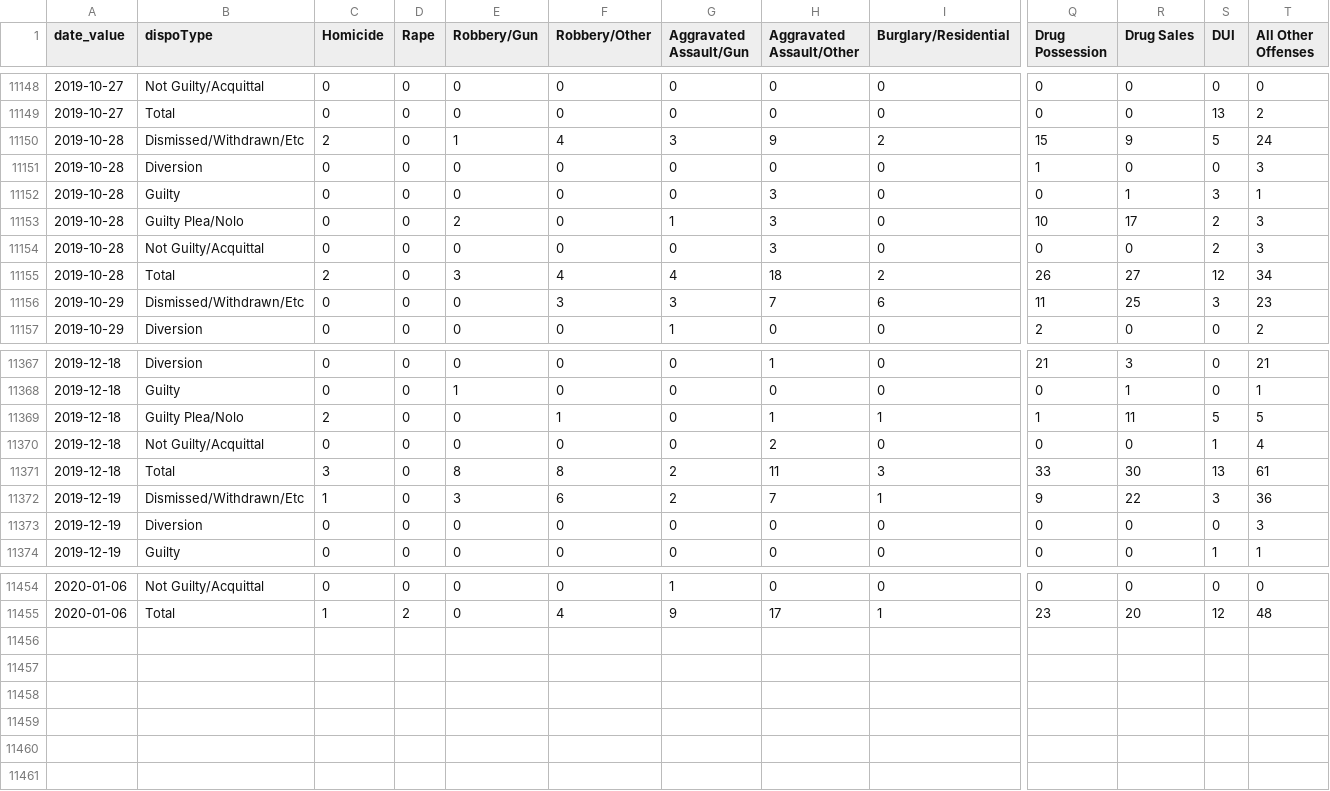
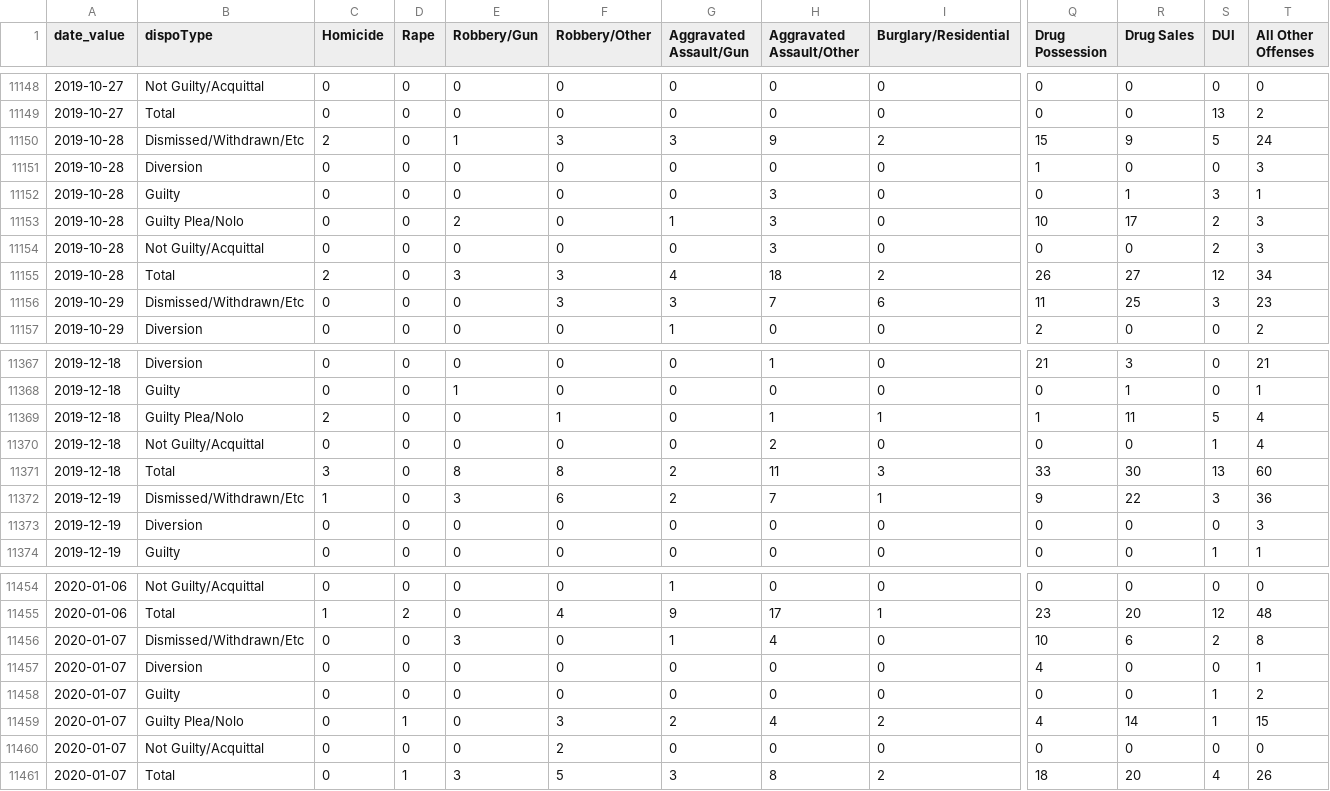
Before and after one commit to PhillyDistrictAttorneysOffice/phillydao-public-data, a CSV file: docs/data/case_outcomes_data_daily_citywide.csv, drawn as a sheet; only a part is shown, gaps mark what is left out; rows hold the shown columns only; the diff names each change by its address in the sheet, - before the commit and + after, or states it on an @@ line.

```diff
--- a/docs/data/case_outcomes_data_daily_citywide.csv
+++ b/docs/data/case_outcomes_data_daily_citywide.csv
-F11150 (Robbery/Other): 4
+F11150 (Robbery/Other): 3
-F11155 (Robbery/Other): 4
+F11155 (Robbery/Other): 3
-T11369 (All Other Offenses): 5
+T11369 (All Other Offenses): 4
-T11371 (All Other Offenses): 61
+T11371 (All Other Offenses): 60
+row 11456: 2020-01-07 | Dismissed/Withdrawn/Etc | 0 | 0 | 3 | 0 | 1 | 4 | 0 | 10 | 6 | 2 | 8
+row 11457: 2020-01-07 | Diversion | 0 | 0 | 0 | 0 | 0 | 0 | 0 | 4 | 0 | 0 | 1
+row 11458: 2020-01-07 | Guilty | 0 | 0 | 0 | 0 | 0 | 0 | 0 | 0 | 0 | 1 | 2
+row 11459: 2020-01-07 | Guilty Plea/Nolo | 0 | 1 | 0 | 3 | 2 | 4 | 2 | 4 | 14 | 1 | 15
+row 11460: 2020-01-07 | Not Guilty/Acquittal | 0 | 0 | 0 | 2 | 0 | 0 | 0 | 0 | 0 | 0 | 0
+row 11461: 2020-01-07 | Total | 0 | 1 | 3 | 5 | 3 | 8 | 2 | 18 | 20 | 4 | 26
```
Also changed, not shown: docs/data/arrest_data_daily_citywide.csv, docs/data/bail_data_daily_citywide.csv, 18 other files.
